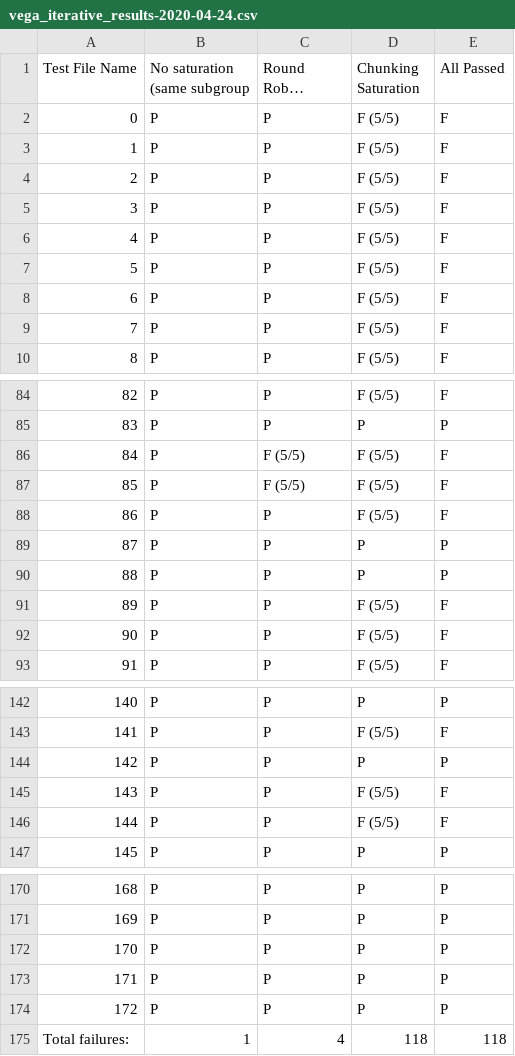
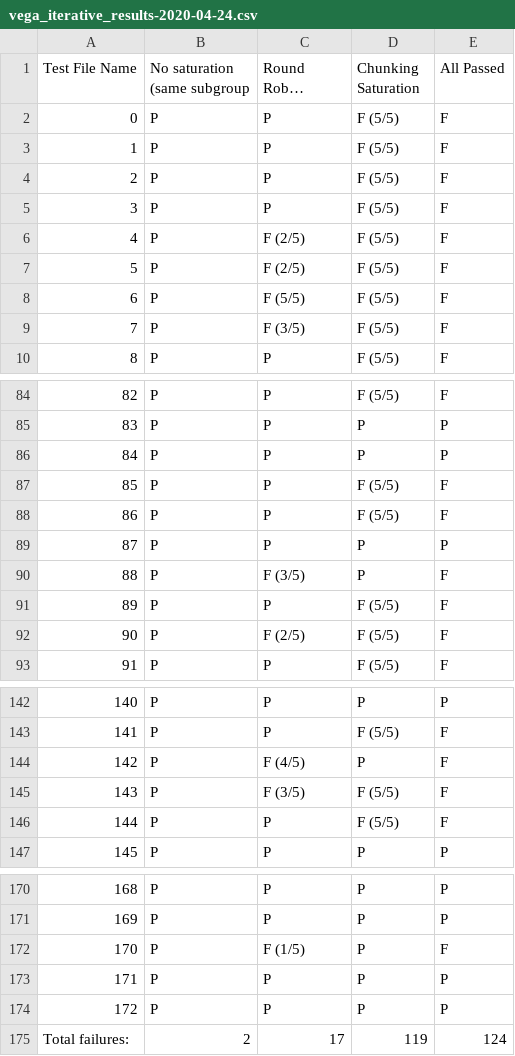
Before and after one commit to hevrard/Amber-Testing-Framework, a CSV file: Driver_and_Comparator_Results/2_thread_4_instruction/AMD/vega_iterative_results-2020-04-24.csv, drawn as a sheet; only a part is shown, gaps mark what is left out; long unchanged cells end in …; the diff covers the shown part only; the diff names each change by its address in the sheet, - before the commit and + after, or states it on an @@ line.

```diff
--- a/Driver_and_Comparator_Results/2_thread_4_instruction/AMD/vega_iterative_results-2020-04-24.csv
+++ b/Driver_and_Comparator_Results/2_thread_4_instruction/AMD/vega_iterative_results-2020-04-24.csv
-C6:C7 (Round Robin Saturation): P
+C6:C7 (Round Robin Saturation): F (2/5)
-C8 (Round Robin Saturation): P
+C8 (Round Robin Saturation): F (5/5)
-C9 (Round Robin Saturation): P
+C9 (Round Robin Saturation): F (3/5)
-C86:C87 (Round Robin Saturation): F (5/5)
+C86:C87 (Round Robin Saturation): P
-D86 (Chunking Saturation): F (5/5)
+D86 (Chunking Saturation): P
-E86 (All Passed): F
+E86 (All Passed): P
-C90 (Round Robin Saturation): P
+C90 (Round Robin Saturation): F (3/5)
-E90 (All Passed): P
+E90 (All Passed): F
-C92 (Round Robin Saturation): P
+C92 (Round Robin Saturation): F (2/5)
-C144 (Round Robin Saturation): P
+C144 (Round Robin Saturation): F (4/5)
-E144 (All Passed): P
+E144 (All Passed): F
-C145 (Round Robin Saturation): P
+C145 (Round Robin Saturation): F (3/5)
-C172 (Round Robin Saturation): P
+C172 (Round Robin Saturation): F (1/5)
-E172 (All Passed): P
+E172 (All Passed): F
-B175 (No saturation (same subgroup): 1
+B175 (No saturation (same subgroup): 2
-C175 (Round Robin Saturation): 4
+C175 (Round Robin Saturation): 17
-D175 (Chunking Saturation): 118
+D175 (Chunking Saturation): 119
-E175 (All Passed): 118
+E175 (All Passed): 124
```
Also changed, not shown: 23 edited cells elsewhere in this file, Driver_and_Comparator_Results/2_thread_4_instruction/Intel/Subgroup_based_results/intel_iterative_results-2020-04-29.csv, Driver_and_Comparator_Results/2_thread_4_instruction/Intel/intel_iterative_results-2020-04-24.csv, 55 other files.
